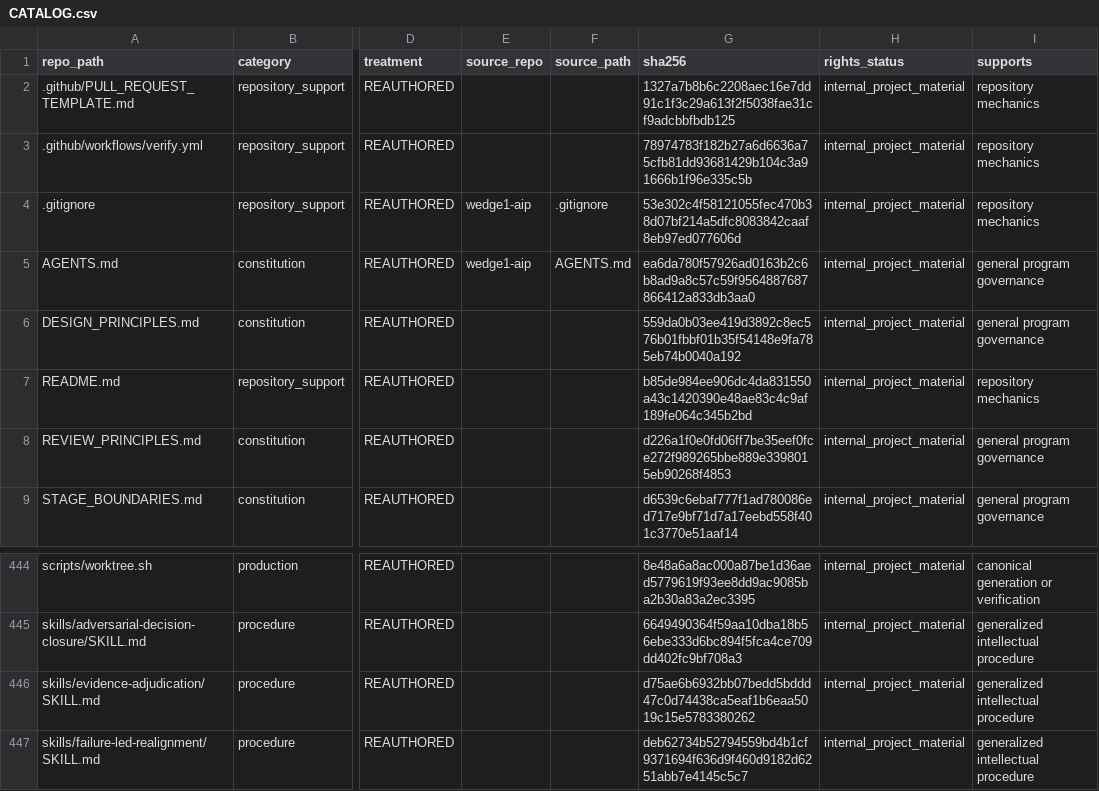
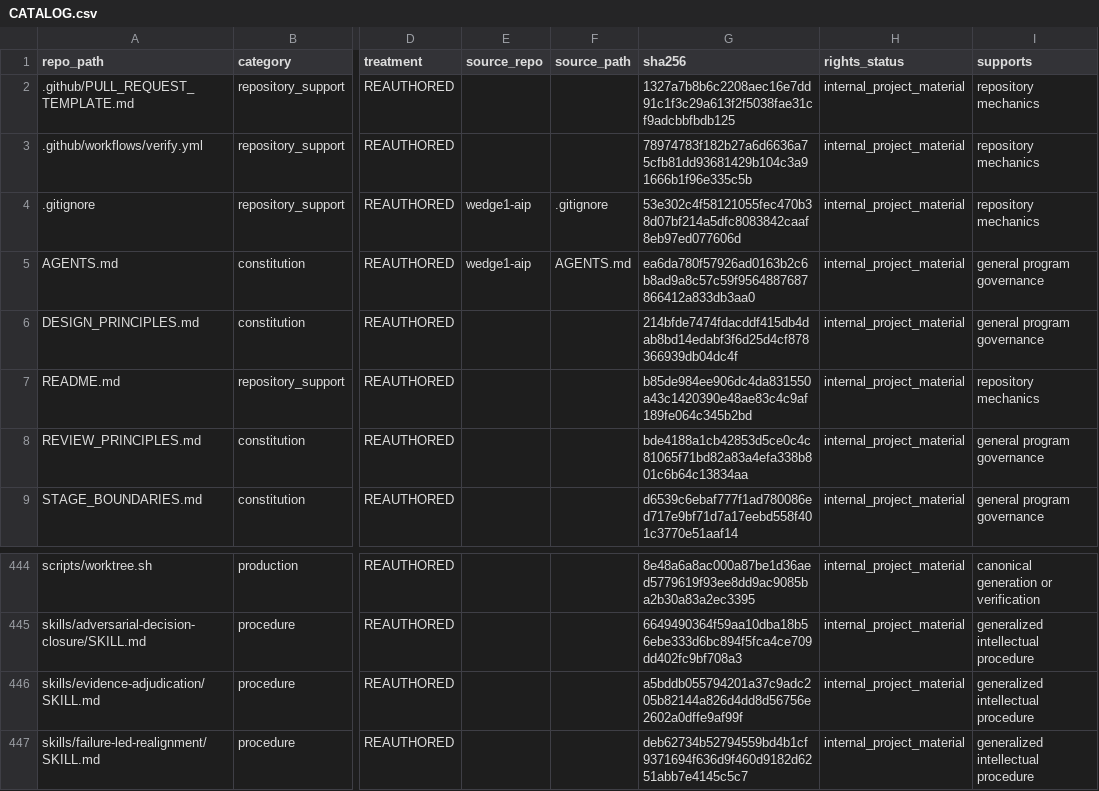
Before and after one commit to owassmer/CORDON, a CSV file: corpus/CATALOG.csv, drawn as a sheet; only a part is shown, gaps mark what is left out; the diff names each change by its address in the sheet, - before the commit and + after, or states it on an @@ line.

Commit message:
Point at the recurrence rule rather than restate it; open the absence-cause list; keep the round restriction
Implementation review found the recurrence rule already owned by
DESIGN_PRINCIPLES "Minimum sufficient structure", with the qualifier that
matters - repeated failures of the same soundly tested class - and found
skills/failure-led-realignment stating the ordering my unqualified copy
contradicted: establish whether the earlier rule was sound and applied before
treating recurrence as structural. That makes three of the four rules at issue
in this remediation rules that existed and were broken rather than missing, and
it indicts application rather than structure. REVIEW_PRINCIPLES now points at
the owner and keeps only what it owns itself.

The convergence replacement had turned "a further round follows only when" into
"whenever", removing the restriction while claiming to preserve it; restored.

The absence-cause list was closed, and the program's own established reader
records absences none of its four causes covers - unadjudicated labels,
publisher annotations, inter-publication disagreement. Opened, with
"recovered and unadjudicated" named and "or another cause the output names"
ending it, so an agent cannot be forced to file a recovered-but-unruled
absence under failed recovery. "which of these produced it" became "names its
cause", the four causes never having been members of the five classes above.

The consumer-held-answer paragraph loses its count clause, which restated
"a reconciled count cannot establish meaning or completion" two paragraphs
below, and keeps the attachment case, which is genuinely uncovered.

Three consumers are named in Result and not repaired here: AGENTS.md line 27,
which never restated the classes - my earlier account of it was wrong - and
carries none of the absence-cause distinction; stage-d/SPEC.md, whose
"remain visible" is satisfied by an empty value and which belongs to the Stage D
remediation; and INPUTS.md row 1, an already-accepted row whose reader collapses
publisher silence and failed interpretation in symptom_presence and
observation_reference, which belongs to row 1's owner.

```diff
--- a/corpus/CATALOG.csv
+++ b/corpus/CATALOG.csv
-G6 (sha256): 559da0b03ee419d3892c8ec576b01fbbf01b35f54148e9fa785eb74b0040a192
+G6 (sha256): 214bfde7474fdacddf415db4dab8bd14edabf3f6d25d4cf878366939db04dc4f
-G8 (sha256): d226a1f0e0fd06ff7be35eef0fce272f989265bbe889e3398015eb90268f4853
+G8 (sha256): bde4188a1cb42853d5ce0c4c81065f71bd82a83a4efa338b801c6b64c13834aa
-G446 (sha256): d75ae6b6932bb07bedd5bddd47c0d74438ca5eaf1b6eaa5019c15e5783380262
+G446 (sha256): a5bddb055794201a37c9adc205b82144a826d4dd8d56756e2602a0dffe9af99f
```
Also changed, not shown: 3 other files.
